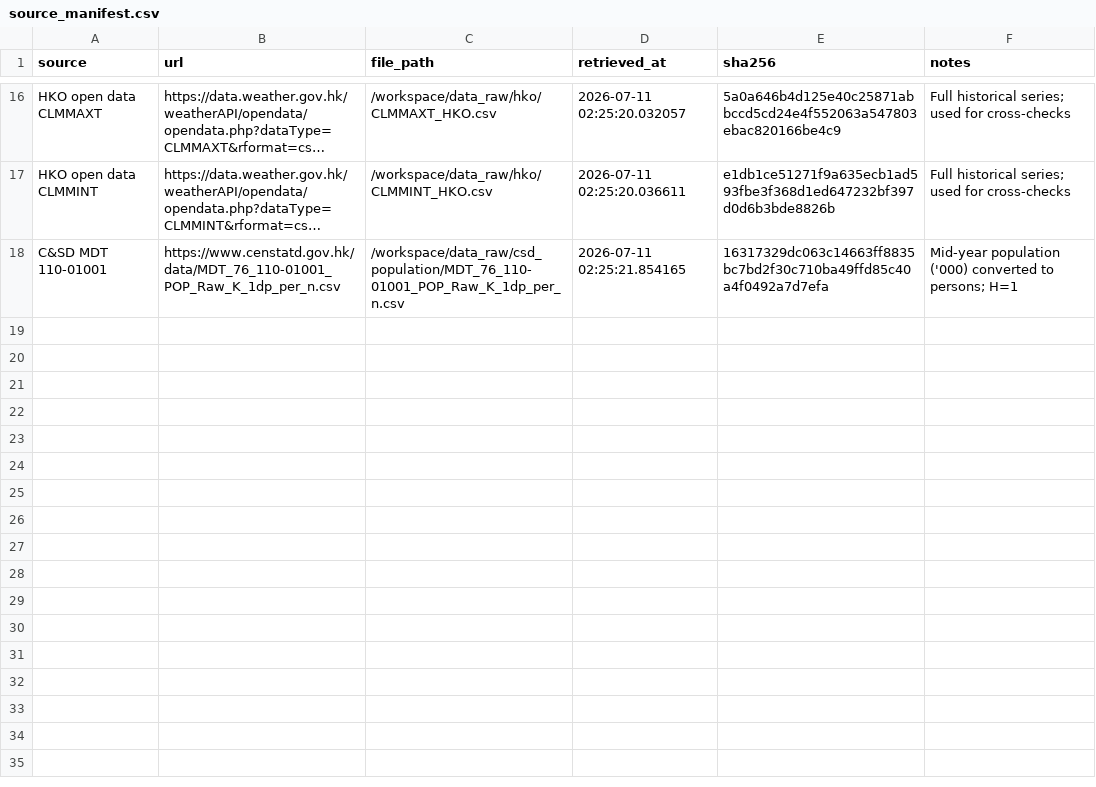
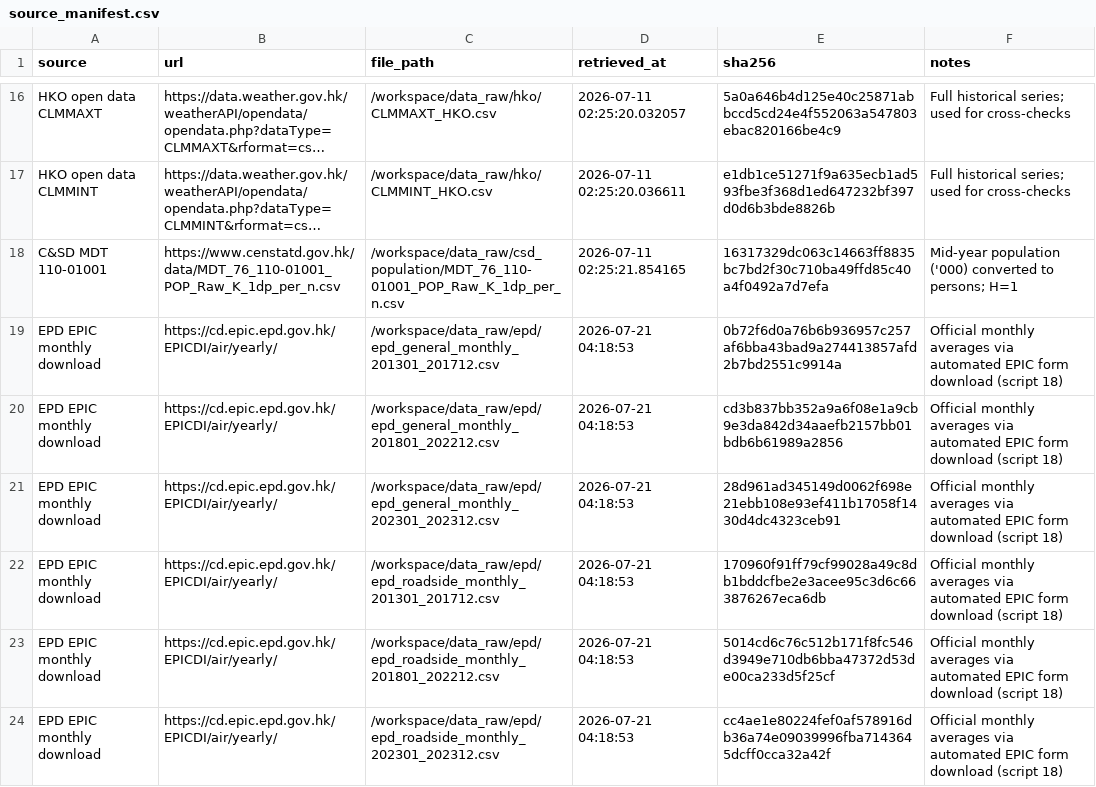
Before and after one commit to bobshenruililin/Laidlaw-Heat-Project, a CSV file: data_raw/source_manifest.csv, drawn as a sheet; only a part is shown, gaps mark what is left out; long unchanged cells end in …; the diff names each change by its address in the sheet, - before the commit and + after, or states it on an @@ line.

```diff
--- a/data_raw/source_manifest.csv
+++ b/data_raw/source_manifest.csv
+row 19: EPD EPIC monthly download | https://cd.epic.epd.gov.hk/EPICDI/air/yearly/ | /workspace/data_raw/epd/epd_general_monthly_201301_201712.csv | 2026-07-21 04:18:53 | 0b72f6d0a76b6b936957c257af6bba43bad9a274413857afd2b7bd2551c9914a | Official monthly averages via automated EPIC form download (script 18)
+row 20: EPD EPIC monthly download | https://cd.epic.epd.gov.hk/EPICDI/air/yearly/ | /workspace/data_raw/epd/epd_general_monthly_201801_202212.csv | 2026-07-21 04:18:53 | cd3b837bb352a9a6f08e1a9cb9e3da842d34aaefb2157bb01bdb6b61989a2856 | Official monthly averages via automated EPIC form download (script 18)
+row 21: EPD EPIC monthly download | https://cd.epic.epd.gov.hk/EPICDI/air/yearly/ | /workspace/data_raw/epd/epd_general_monthly_202301_202312.csv | 2026-07-21 04:18:53 | 28d961ad345149d0062f698e21ebb108e93ef411b17058f1430d4dc4323ceb91 | Official monthly averages via automated EPIC form download (script 18)
+row 22: EPD EPIC monthly download | https://cd.epic.epd.gov.hk/EPICDI/air/yearly/ | /workspace/data_raw/epd/epd_roadside_monthly_201301_201712.csv | 2026-07-21 04:18:53 | 170960f91ff79cf99028a49c8db1bddcfbe2e3acee95c3d6c663876267eca6db | Official monthly averages via automated EPIC form download (script 18)
+row 23: EPD EPIC monthly download | https://cd.epic.epd.gov.hk/EPICDI/air/yearly/ | /workspace/data_raw/epd/epd_roadside_monthly_201801_202212.csv | 2026-07-21 04:18:53 | 5014cd6c76c512b171f8fc546d3949e710db6bba47372d53de00ca233d5f25cf | Official monthly averages via automated EPIC form download (script 18)
+row 24: EPD EPIC monthly download | https://cd.epic.epd.gov.hk/EPICDI/air/yearly/ | /workspace/data_raw/epd/epd_roadside_monthly_202301_202312.csv | 2026-07-21 04:18:53 | cc4ae1e80224fef0af578916db36a74e09039996fba7143645dcff0cca32a42f | Official monthly averages via automated EPIC form download (script 18)
```
Also changed, not shown: data_processed/variable_dictionary.csv, 20 other files.
